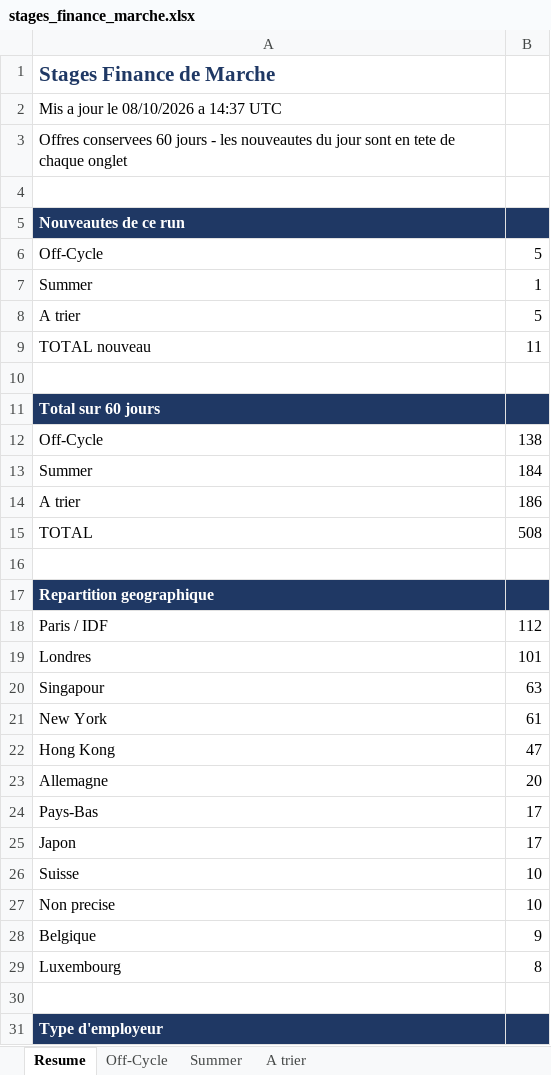
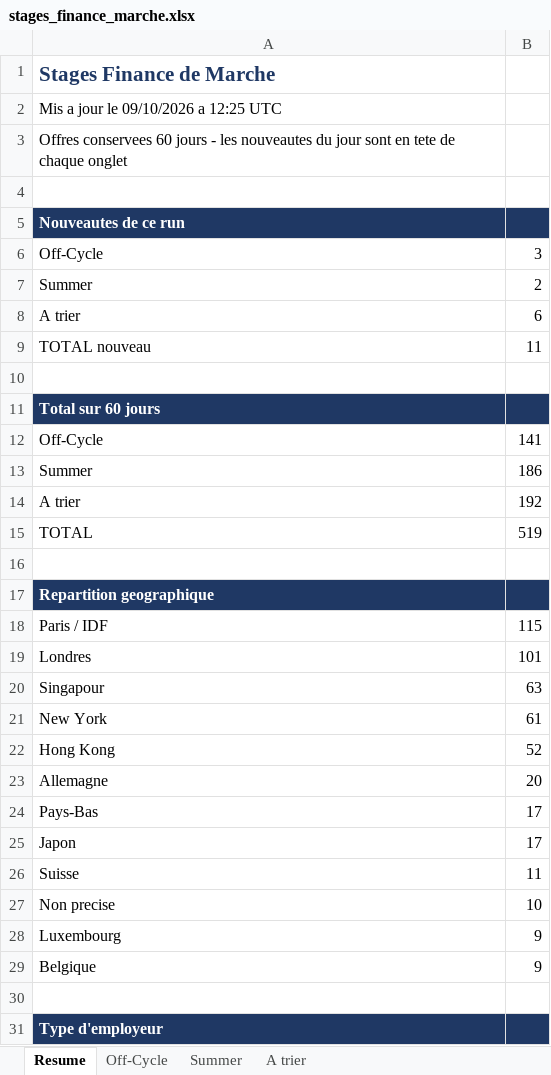
Before and after one commit to sasa2302/finance-internship-scraper, an Excel workbook: data/stages_finance_marche.xlsx, sheet Resume, drawn as a sheet; only a part is shown; values as stored, in another font and other column widths than the file's, no borders; removed rows and columns are numbered as before the commit, all else as after; the diff covers the shown part only; the diff names each change by its address in the sheet, - before the commit and + after, or states it on an @@ line.

```diff
--- a/data/stages_finance_marche.xlsx (sheet Resume)
+++ b/data/stages_finance_marche.xlsx (sheet Resume)
-A2: Mis a jour le 08/10/2026 a 14:37 UTC
+A2: Mis a jour le 09/10/2026 a 12:25 UTC
-B6: 5
+B6: 3
-B7: 1
+B7: 2
-B8: 5
+B8: 6
-B12: 138
+B12: 141
-B13: 184
+B13: 186
-B14: 186
+B14: 192
-B15: 508
+B15: 519
-B18: 112
+B18: 115
-B22: 47
+B22: 52
-B26: 10
+B26: 11
+row 28: Luxembourg | 9
-row 29: Luxembourg | 8
```
Also changed, not shown: 5 edited cells elsewhere in this sheet, sheet A trier, sheet Off-Cycle, sheet Summer, 2 other files.
